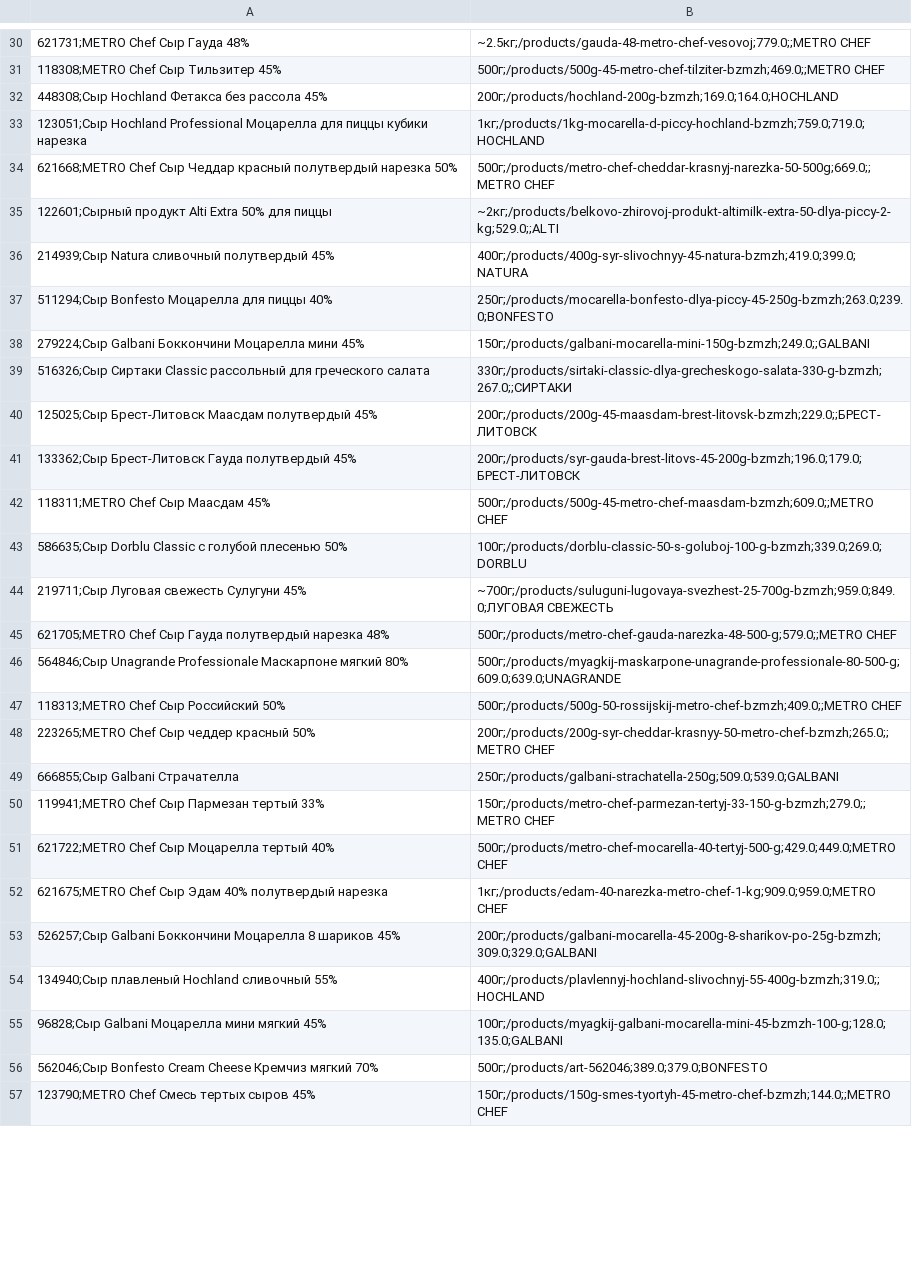
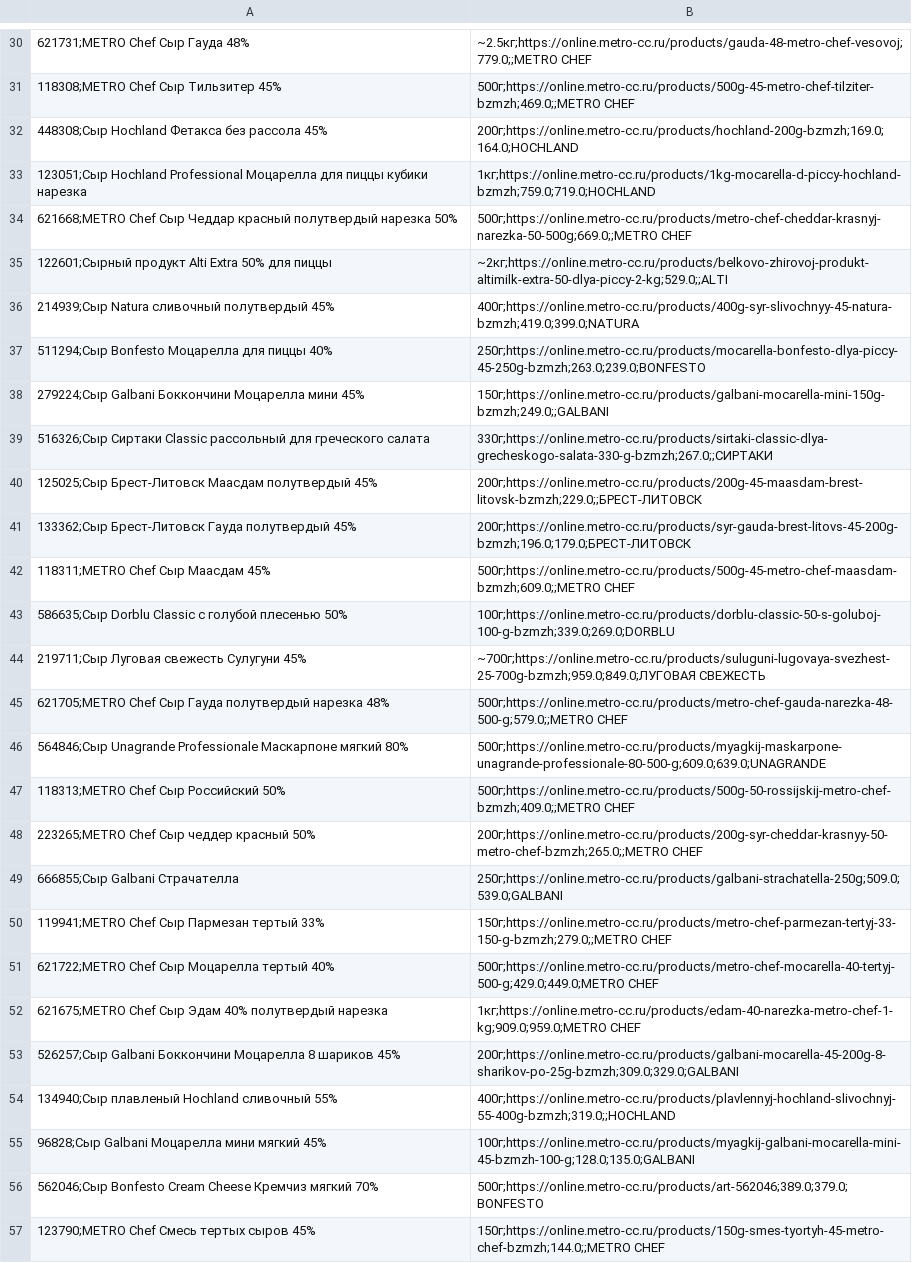
Before and after one commit to Toogreekz/Parsing-data, a CSV file: products.csv, drawn as a sheet; only a part is shown, gaps mark what is left out; the diff covers the shown part only; the diff names each change by its address in the sheet, - before the commit and + after, or states it on an @@ line.

```diff
--- a/products.csv
+++ b/products.csv
-B30: ~2.5кг;/products/gauda-48-metro-chef-vesovoj;779.0;;METRO CHEF
+B30: ~2.5кг;https://online.metro-cc.ru/products/gauda-48-metro-chef-vesovoj;779.0;;METRO CHEF
-B31: 500г;/products/500g-45-metro-chef-tilziter-bzmzh;469.0;;METRO CHEF
+B31: 500г;https://online.metro-cc.ru/products/500g-45-metro-chef-tilziter-bzmzh;469.0;;METRO CHEF
-B32: 200г;/products/hochland-200g-bzmzh;169.0;164.0;HOCHLAND
+B32: 200г;https://online.metro-cc.ru/products/hochland-200g-bzmzh;169.0;164.0;HOCHLAND
-B33: 1кг;/products/1kg-mocarella-d-piccy-hochland-bzmzh;759.0;719.0;HOCHLAND
+B33: 1кг;https://online.metro-cc.ru/products/1kg-mocarella-d-piccy-hochland-bzmzh;759.0;719.0;HOCHLAND
-B34: 500г;/products/metro-chef-cheddar-krasnyj-narezka-50-500g;669.0;;METRO CHEF
+B34: 500г;https://online.metro-cc.ru/products/metro-chef-cheddar-krasnyj-narezka-50-500g;669.0;;METRO CHEF
-B35: ~2кг;/products/belkovo-zhirovoj-produkt-altimilk-extra-50-dlya-piccy-2-kg;529.0;;ALTI
+B35: ~2кг;https://online.metro-cc.ru/products/belkovo-zhirovoj-produkt-altimilk-extra-50-dlya-piccy-2-kg;529.0;;ALTI
-B36: 400г;/products/400g-syr-slivochnyy-45-natura-bzmzh;419.0;399.0;NATURA
+B36: 400г;https://online.metro-cc.ru/products/400g-syr-slivochnyy-45-natura-bzmzh;419.0;399.0;NATURA
-B37: 250г;/products/mocarella-bonfesto-dlya-piccy-45-250g-bzmzh;263.0;239.0;BONFESTO
+B37: 250г;https://online.metro-cc.ru/products/mocarella-bonfesto-dlya-piccy-45-250g-bzmzh;263.0;239.0;BONFESTO
-B38: 150г;/products/galbani-mocarella-mini-150g-bzmzh;249.0;;GALBANI
+B38: 150г;https://online.metro-cc.ru/products/galbani-mocarella-mini-150g-bzmzh;249.0;;GALBANI
-B39: 330г;/products/sirtaki-classic-dlya-grecheskogo-salata-330-g-bzmzh;267.0;;СИРТАКИ
+B39: 330г;https://online.metro-cc.ru/products/sirtaki-classic-dlya-grecheskogo-salata-330-g-bzmzh;267.0;;СИРТАКИ
-B40: 200г;/products/200g-45-maasdam-brest-litovsk-bzmzh;229.0;;БРЕСТ-ЛИТОВСК
+B40: 200г;https://online.metro-cc.ru/products/200g-45-maasdam-brest-litovsk-bzmzh;229.0;;БРЕСТ-ЛИТОВСК
-B41: 200г;/products/syr-gauda-brest-litovs-45-200g-bzmzh;196.0;179.0;БРЕСТ-ЛИТОВСК
+B41: 200г;https://online.metro-cc.ru/products/syr-gauda-brest-litovs-45-200g-bzmzh;196.0;179.0;БРЕСТ-ЛИТОВСК
-B42: 500г;/products/500g-45-metro-chef-maasdam-bzmzh;609.0;;METRO CHEF
+B42: 500г;https://online.metro-cc.ru/products/500g-45-metro-chef-maasdam-bzmzh;609.0;;METRO CHEF
-B43: 100г;/products/dorblu-classic-50-s-goluboj-100-g-bzmzh;339.0;269.0;DORBLU
+B43: 100г;https://online.metro-cc.ru/products/dorblu-classic-50-s-goluboj-100-g-bzmzh;339.0;269.0;DORBLU
-B44: ~700г;/products/suluguni-lugovaya-svezhest-25-700g-bzmzh;959.0;849.0;ЛУГОВАЯ СВЕЖЕСТЬ
+B44: ~700г;https://online.metro-cc.ru/products/suluguni-lugovaya-svezhest-25-700g-bzmzh;959.0;849.0;ЛУГОВАЯ СВЕЖЕСТЬ
-B45: 500г;/products/metro-chef-gauda-narezka-48-500-g;579.0;;METRO CHEF
+B45: 500г;https://online.metro-cc.ru/products/metro-chef-gauda-narezka-48-500-g;579.0;;METRO CHEF
-B46: 500г;/products/myagkij-maskarpone-unagrande-professionale-80-500-g;609.0;639.0;UNAGRANDE
+B46: 500г;https://online.metro-cc.ru/products/myagkij-maskarpone-unagrande-professionale-80-500-g;609.0;639.0;UNAGRANDE
-B47: 500г;/products/500g-50-rossijskij-metro-chef-bzmzh;409.0;;METRO CHEF
+B47: 500г;https://online.metro-cc.ru/products/500g-50-rossijskij-metro-chef-bzmzh;409.0;;METRO CHEF
-B48: 200г;/products/200g-syr-cheddar-krasnyy-50-metro-chef-bzmzh;265.0;;METRO CHEF
+B48: 200г;https://online.metro-cc.ru/products/200g-syr-cheddar-krasnyy-50-metro-chef-bzmzh;265.0;;METRO CHEF
-B49: 250г;/products/galbani-strachatella-250g;509.0;539.0;GALBANI
+B49: 250г;https://online.metro-cc.ru/products/galbani-strachatella-250g;509.0;539.0;GALBANI
-B50: 150г;/products/metro-chef-parmezan-tertyj-33-150-g-bzmzh;279.0;;METRO CHEF
+B50: 150г;https://online.metro-cc.ru/products/metro-chef-parmezan-tertyj-33-150-g-bzmzh;279.0;;METRO CHEF
-B51: 500г;/products/metro-chef-mocarella-40-tertyj-500-g;429.0;449.0;METRO CHEF
+B51: 500г;https://online.metro-cc.ru/products/metro-chef-mocarella-40-tertyj-500-g;429.0;449.0;METRO CHEF
-B52: 1кг;/products/edam-40-narezka-metro-chef-1-kg;909.0;959.0;METRO CHEF
+B52: 1кг;https://online.metro-cc.ru/products/edam-40-narezka-metro-chef-1-kg;909.0;959.0;METRO CHEF
-B53: 200г;/products/galbani-mocarella-45-200g-8-sharikov-po-25g-bzmzh;309.0;329.0;GALBANI
+B53: 200г;https://online.metro-cc.ru/products/galbani-mocarella-45-200g-8-sharikov-po-25g-bzmzh;309.0;329.0;GALBANI
-B54: 400г;/products/plavlennyj-hochland-slivochnyj-55-400g-bzmzh;319.0;;HOCHLAND
+B54: 400г;https://online.metro-cc.ru/products/plavlennyj-hochland-slivochnyj-55-400g-bzmzh;319.0;;HOCHLAND
-B55: 100г;/products/myagkij-galbani-mocarella-mini-45-bzmzh-100-g;128.0;135.0;GALBANI
+B55: 100г;https://online.metro-cc.ru/products/myagkij-galbani-mocarella-mini-45-bzmzh-100-g;128.0;135.0;GALBANI
-B56: 500г;/products/art-562046;389.0;379.0;BONFESTO
+B56: 500г;https://online.metro-cc.ru/products/art-562046;389.0;379.0;BONFESTO
-B57: 150г;/products/150g-smes-tyortyh-45-metro-chef-bzmzh;144.0;;METRO CHEF
+B57: 150г;https://online.metro-cc.ru/products/150g-smes-tyortyh-45-metro-chef-bzmzh;144.0;;METRO CHEF
```
Also changed, not shown: 122 edited cells elsewhere in this file, 3 other files.
